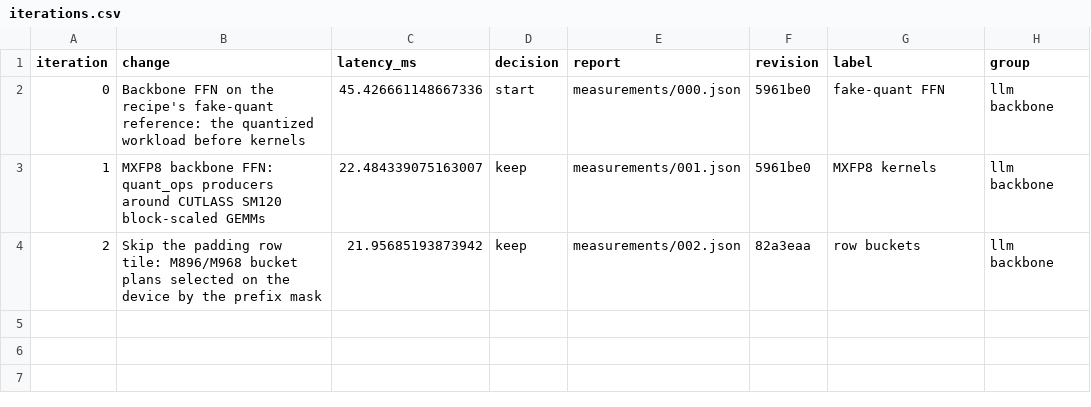
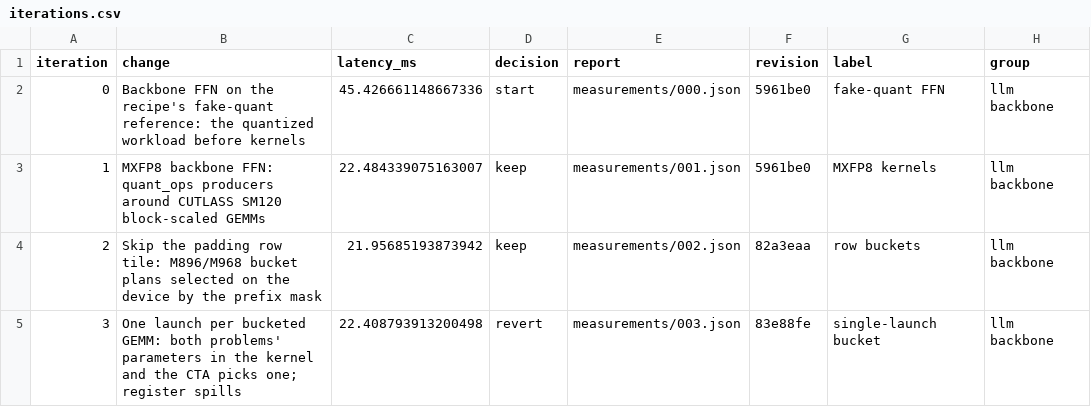
Before and after one commit to revollllt/flash-vla, a CSV file: results/pi05-rtx5090/mxfp8-llm-ffn/iterations.csv, drawn as a sheet; the diff names each change by its address in the sheet, - before the commit and + after, or states it on an @@ line.

```diff
--- a/results/pi05-rtx5090/mxfp8-llm-ffn/iterations.csv
+++ b/results/pi05-rtx5090/mxfp8-llm-ffn/iterations.csv
+row 5: 3 | One launch per bucketed GEMM: both problems' parameters in the kernel and the CTA picks one; register spills | 22.408793913200498 | revert | measurements/003.json | 83e88fe | single-launch bucket | llm backbone
```
Also changed, not shown: 7 other files.
